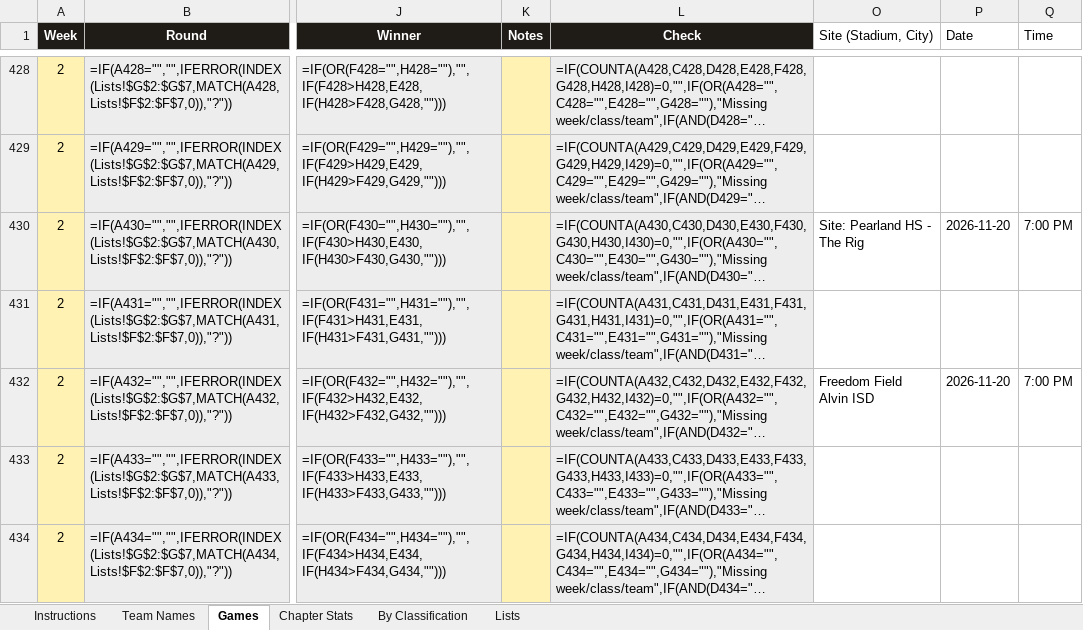
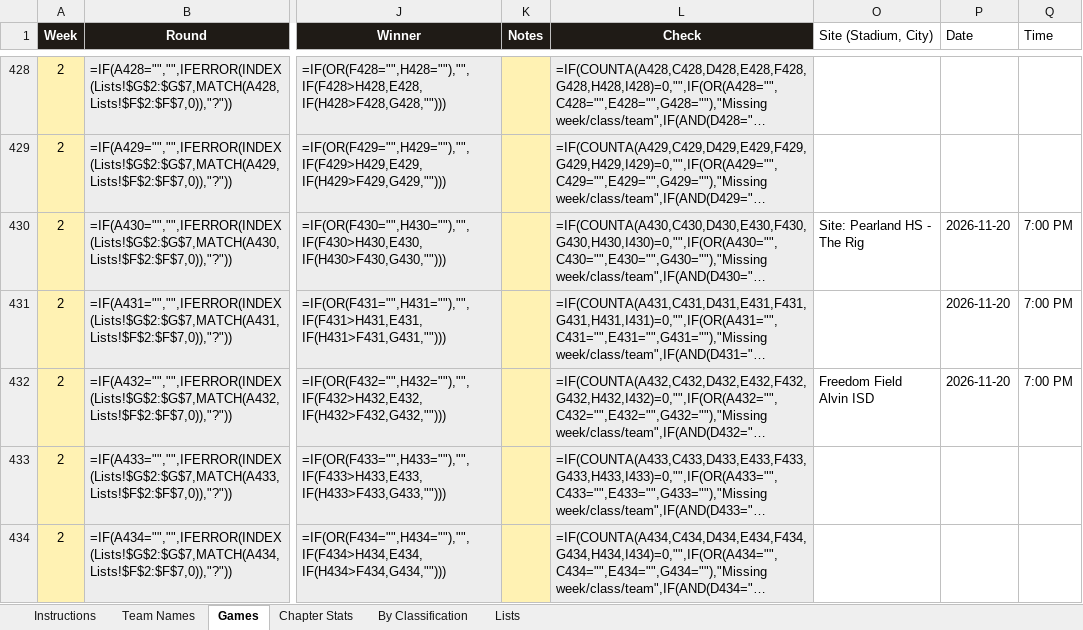
Before and after one commit to colemic2006/texasplayoffs, an Excel workbook: season/2026/2026_season.xlsx, sheet Games, drawn as a sheet; only a part is shown, gaps mark what is left out; long unchanged cells end in …; values as stored, in another font and other column widths than the file's, no borders; formulas without a stored value are shown as written; conditional formats not drawn; the diff names each change by its address in the sheet, - before the commit and + after, or states it on an @@ line.

```diff
--- a/season/2026/2026_season.xlsx (sheet Games)
+++ b/season/2026/2026_season.xlsx (sheet Games)
-P431 (Date): (empty)
+P431 (Date): 2026-11-20
-Q431 (Time): (empty)
+Q431 (Time): 7:00 PM
```
Also changed, not shown: 2 other files.
